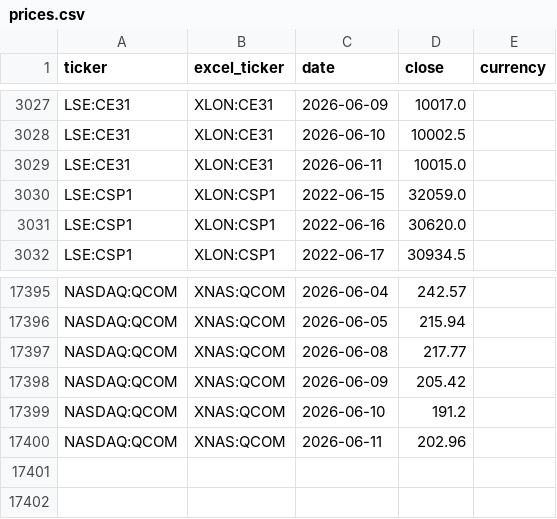
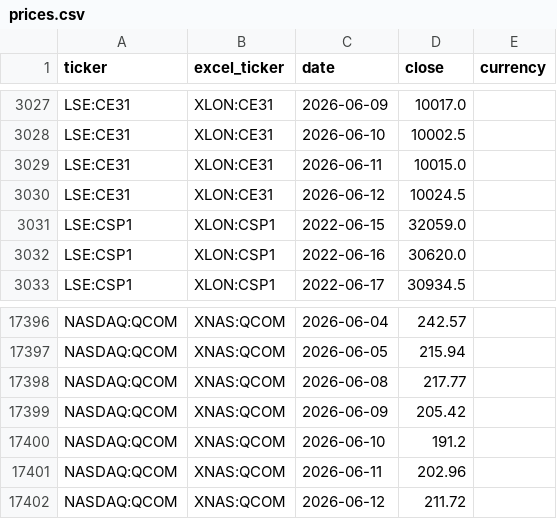
Before and after one commit to gwimpenny/portfolio-tracker, a CSV file: prices.csv, drawn as a sheet; only a part is shown, gaps mark what is left out; the diff names each change by its address in the sheet, - before the commit and + after, or states it on an @@ line.

```diff
--- a/prices.csv
+++ b/prices.csv
+row 3030: LSE:CE31 | XLON:CE31 | 2026-06-12 | 10024.5
+row 17402: NASDAQ:QCOM | XNAS:QCOM | 2026-06-12 | 211.72
```
Also changed, not shown: 1 other file.
